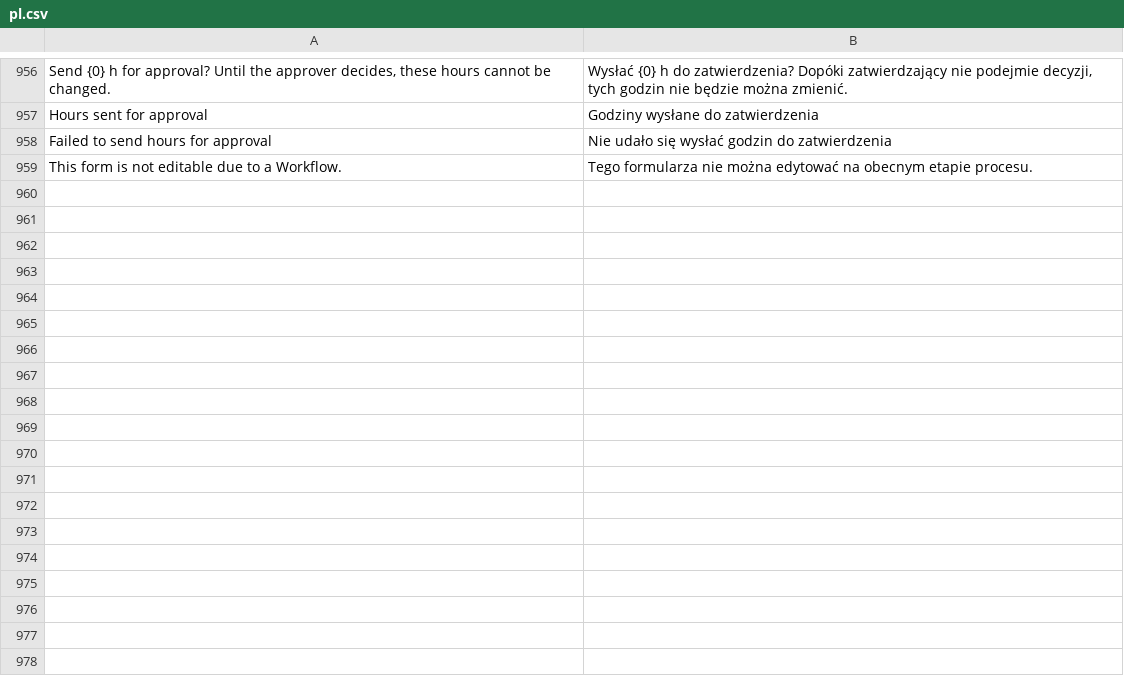
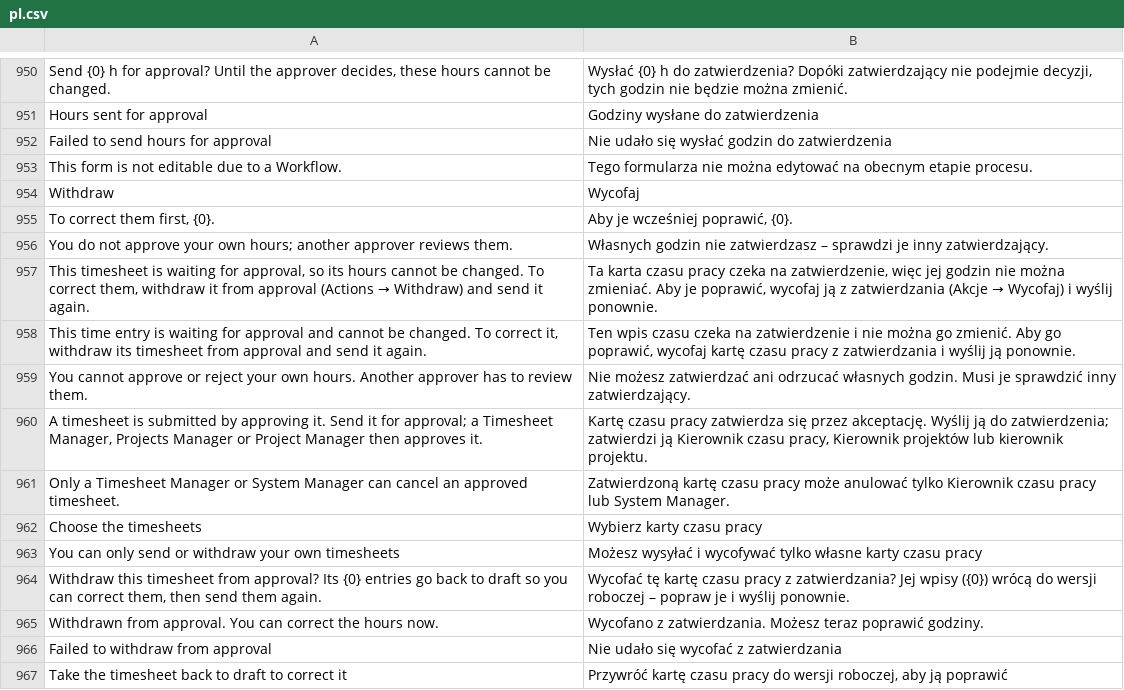
Before and after one commit to ERPnextPL/erpnext_project_hub, a CSV file: erpnext_projekt_hub/translations/pl.csv, drawn as a sheet; only a part is shown, gaps mark what is left out; the diff covers the shown part only.

```diff
--- a/erpnext_projekt_hub/translations/pl.csv
+++ b/erpnext_projekt_hub/translations/pl.csv
@@ -959 +953,15 @@
 "This form is not editable due to a Workflow.","Tego formularza nie można edytować na obecnym etapie procesu."
+"Withdraw","Wycofaj"
+"To correct them first, {0}.","Aby je wcześniej poprawić, {0}."
+"You do not approve your own hours; another approver reviews them.","Własnych godzin nie zatwierdzasz – sprawdzi je inny zatwierdzający."
+"This timesheet is waiting for approval, so its hours cannot be changed. To correct them, withdraw it from approval (Actions → Withdraw) and send it again.","Ta karta czasu pracy czeka na zatwierdzenie, więc jej godzin nie można zmieniać. Aby je poprawić, wycofaj ją z zatwierdzania (Akcje → Wycofaj) i wyślij ponownie."
+"This time entry is waiting for approval and cannot be changed. To correct it, withdraw its timesheet from approval and send it again.","Ten wpis czasu czeka na zatwierdzenie i nie można go zmienić. Aby go poprawić, wycofaj kartę czasu pracy z zatwierdzania i wyślij ją ponownie."
+"You cannot approve or reject your own hours. Another approver has to review them.","Nie możesz zatwierdzać ani odrzucać własnych godzin. Musi je sprawdzić inny zatwierdzający."
+"A timesheet is submitted by approving it. Send it for approval; a Timesheet Manager, Projects Manager or Project Manager then approves it.","Kartę czasu pracy zatwierdza się przez akceptację. Wyślij ją do zatwierdzenia; zatwierdzi ją Kierownik czasu pracy, Kierownik projektów lub kierownik projektu."
+"Only a Timesheet Manager or System Manager can cancel an approved timesheet.","Zatwierdzoną kartę czasu pracy może anulować tylko Kierownik czasu pracy lub System Manager."
+"Choose the timesheets","Wybierz karty czasu pracy"
+"You can only send or withdraw your own timesheets","Możesz wysyłać i wycofywać tylko własne karty czasu pracy"
+"Withdraw this timesheet from approval? Its {0} entries go back to draft so you can correct them, then send them again.","Wycofać tę kartę czasu pracy z zatwierdzania? Jej wpisy ({0}) wrócą do wersji roboczej – popraw je i wyślij ponownie."
+"Withdrawn from approval. You can correct the hours now.","Wycofano z zatwierdzania. Możesz teraz poprawić godziny."
+"Failed to withdraw from approval","Nie udało się wycofać z zatwierdzania"
+"Take the timesheet back to draft to correct it","Przywróć kartę czasu pracy do wersji roboczej, aby ją poprawić"
```
Also changed, not shown: 6 removed rows elsewhere in this file, 11 other files.
